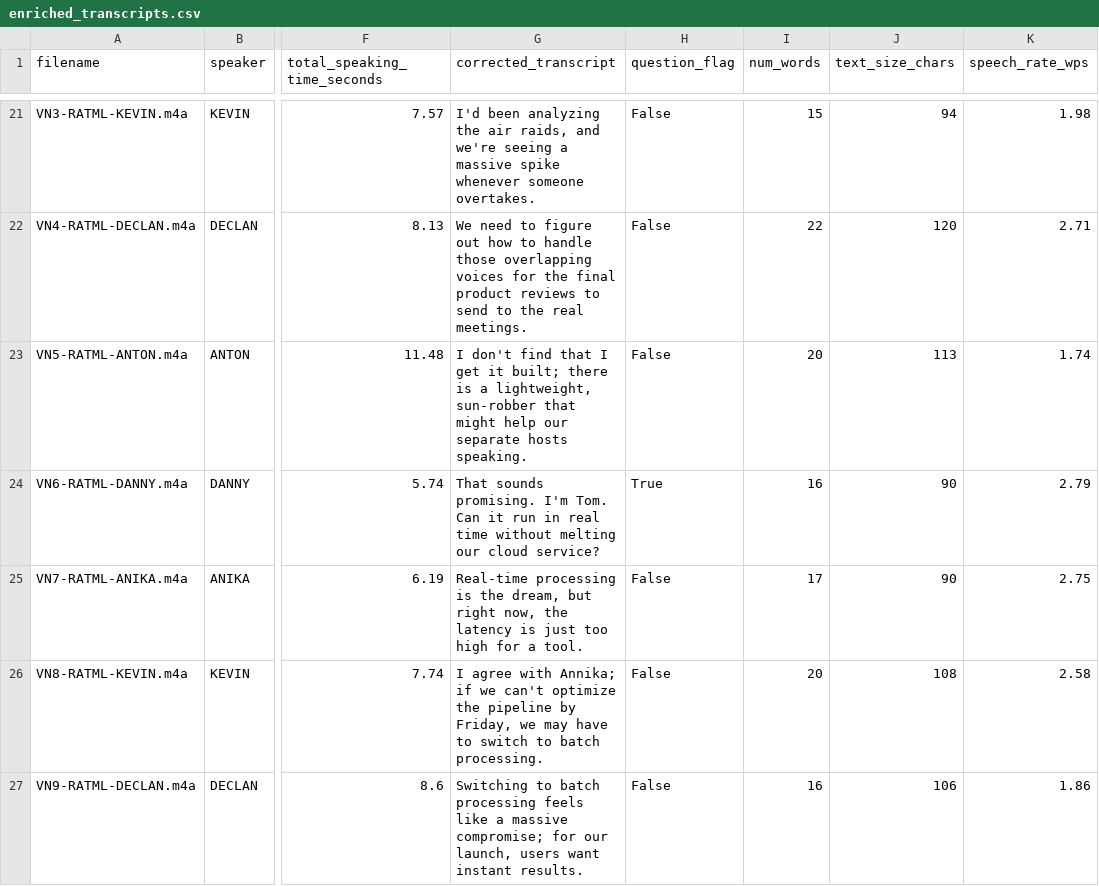
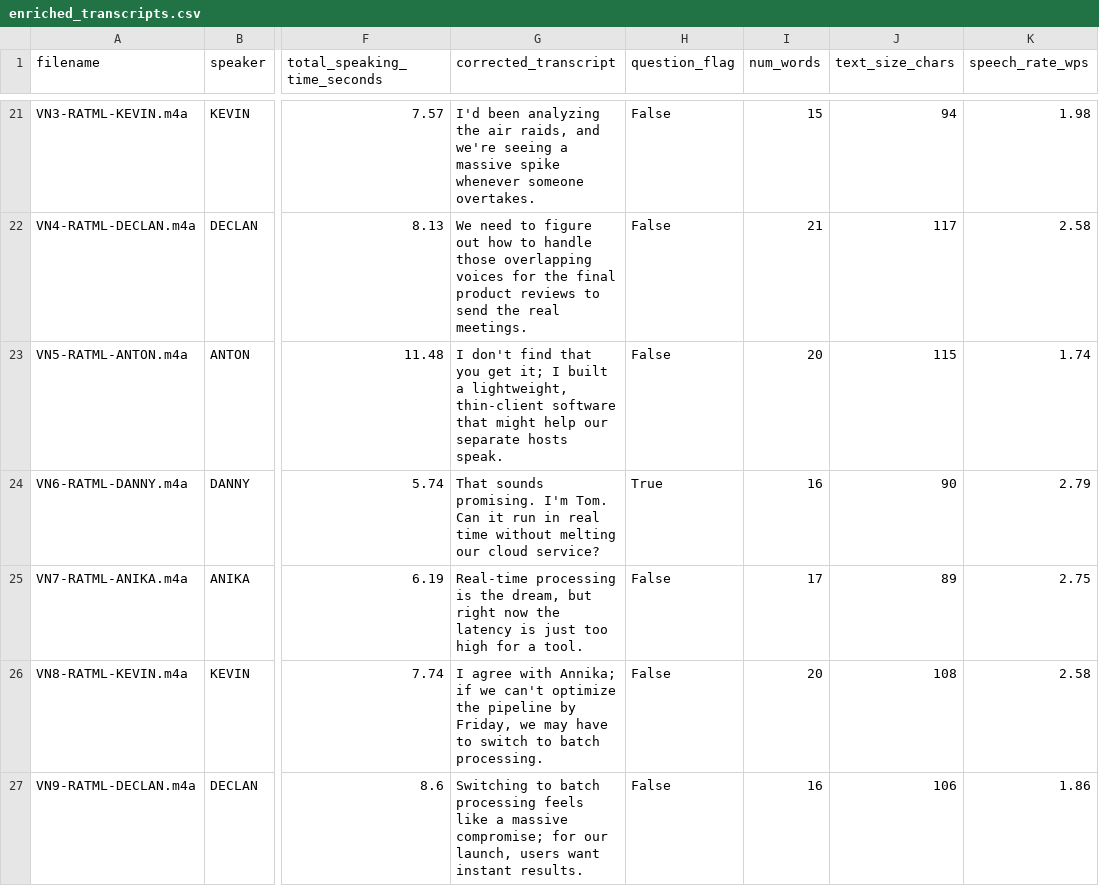
Before and after one commit to TeamBDA/RAGe-Against-the-Machine-Learning, a CSV file: data/results/enriched_transcripts.csv, drawn as a sheet; only a part is shown, gaps mark what is left out; the diff covers the shown part only; the diff names each change by its address in the sheet, - before the commit and + after, or states it on an @@ line.

```diff
--- a/data/results/enriched_transcripts.csv
+++ b/data/results/enriched_transcripts.csv
-G22 (corrected_transcript): …to send to the real…
+G22 (corrected_transcript): …to send the real…
-I22 (num_words): 22
+I22 (num_words): 21
-J22 (text_size_chars): 120
+J22 (text_size_chars): 117
-K22 (speech_rate_wps): 2.71
+K22 (speech_rate_wps): 2.58
-G23 (corrected_transcript): …find that I get it built; there is a lightweight, sun-robber that might help our separate hosts speaking.
+G23 (corrected_transcript): …find that you get it; I built a lightweight, thin-client software that might help our separate hosts speak.
-J23 (text_size_chars): 113
+J23 (text_size_chars): 115
-G25 (corrected_transcript): …but right now, the latency…
+G25 (corrected_transcript): …but right now the latency…
-J25 (text_size_chars): 90
+J25 (text_size_chars): 89
```
Also changed, not shown: 30 edited cells elsewhere in this file, data/results/metrics_report.csv, 1 other file.
